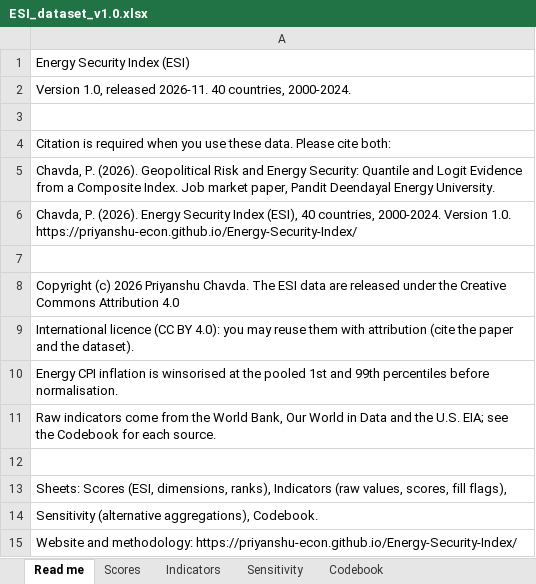
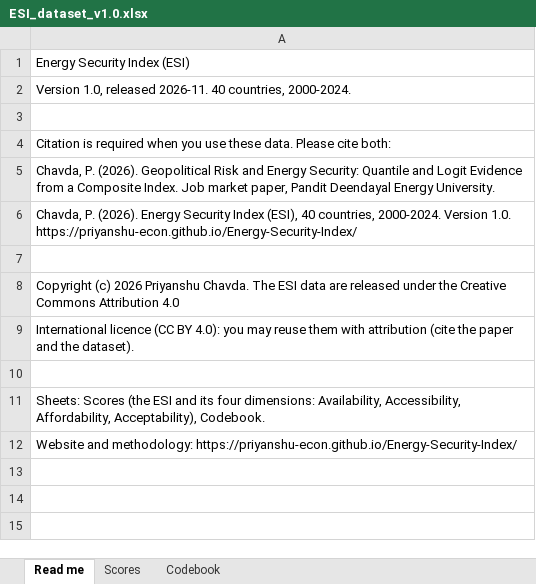
Before and after one commit to Priyanshu-econ/Energy-Security-Index, an Excel workbook: downloads/ESI_dataset_v1.0.xlsx, sheet Read me, drawn as a sheet; values as stored, in another font and other column widths than the file's, no borders; removed rows and columns are numbered as before the commit, all else as after; the diff names each change by its address in the sheet, - before the commit and + after, or states it on an @@ line.

```diff
--- a/downloads/ESI_dataset_v1.0.xlsx (sheet Read me)
+++ b/downloads/ESI_dataset_v1.0.xlsx (sheet Read me)
-sheet tab: Indicators
-sheet tab: Sensitivity
-row 10: Energy CPI inflation is winsorised at the pooled 1st and 99th percentiles before normalisation.
-row 11: Raw indicators come from the World Bank, Our World in Data and the U.S. EIA; see the Codebook for each source.
-A11: Sheets: Scores (ESI, dimensions, ranks), Indicators (raw values, scores, fill flags),
+A11: Sheets: Scores (the ESI and its four dimensions: Availability, Accessibility, Affordability, Acceptability), Codebook.
-row 14: Sensitivity (alternative aggregations), Codebook.
```
Also changed, not shown: sheet Codebook, sheet Scores, 10 other files.
